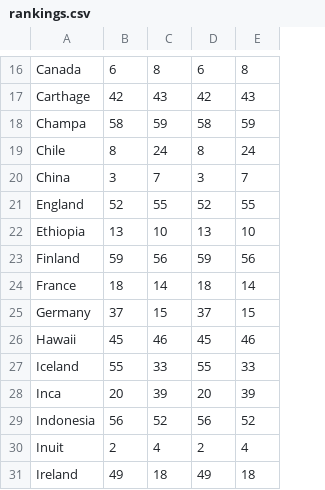
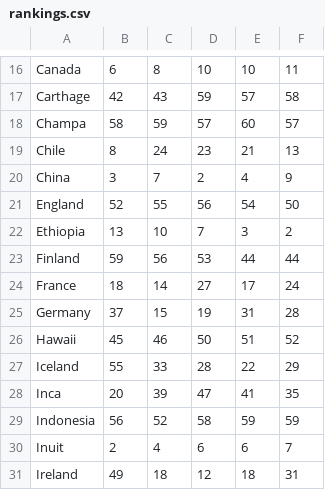
Before and after one commit to untra/br-stats, a CSV file: rankings.csv, drawn as a sheet; only a part is shown, gaps mark what is left out; the diff covers the shown part only; the diff names each change by its address in the sheet, - before the commit and + after, or states it on an @@ line.

```diff
--- a/rankings.csv
+++ b/rankings.csv
+column F, rows 16-31: 11 | 58 | 57 | 13 | 9 | 50 | 2 | 44 | 24 | 28 | 52 | 29 | 35 | 59 | 7 | 31
-D16: 6
+D16: 10
-E16: 8
+E16: 10
-D17: 42
+D17: 59
-E17: 43
+E17: 57
-D18: 58
+D18: 57
-E18: 59
+E18: 60
-D19: 8
+D19: 23
-E19: 24
+E19: 21
-D20: 3
+D20: 2
-E20: 7
+E20: 4
-D21: 52
+D21: 56
-E21: 55
+E21: 54
-D22: 13
+D22: 7
-E22: 10
+E22: 3
-D23: 59
+D23: 53
-E23: 56
+E23: 44
-D24: 18
+D24: 27
-E24: 14
+E24: 17
-D25: 37
+D25: 19
-E25: 15
+E25: 31
-D26: 45
+D26: 50
-E26: 46
+E26: 51
-D27: 55
+D27: 28
-E27: 33
+E27: 22
-D28: 20
+D28: 47
-E28: 39
+E28: 41
-D29: 56
+D29: 58
-E29: 52
+E29: 59
-D30: 2
+D30: 6
-E30: 4
+E30: 6
-D31: 49
+D31: 12
```
Also changed, not shown: 92 edited cells elsewhere in this file, civs.csv, 3 other files.
